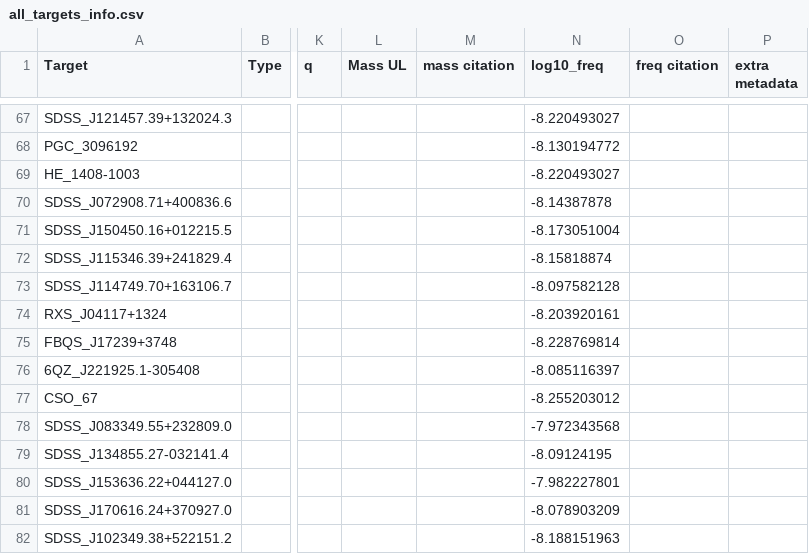
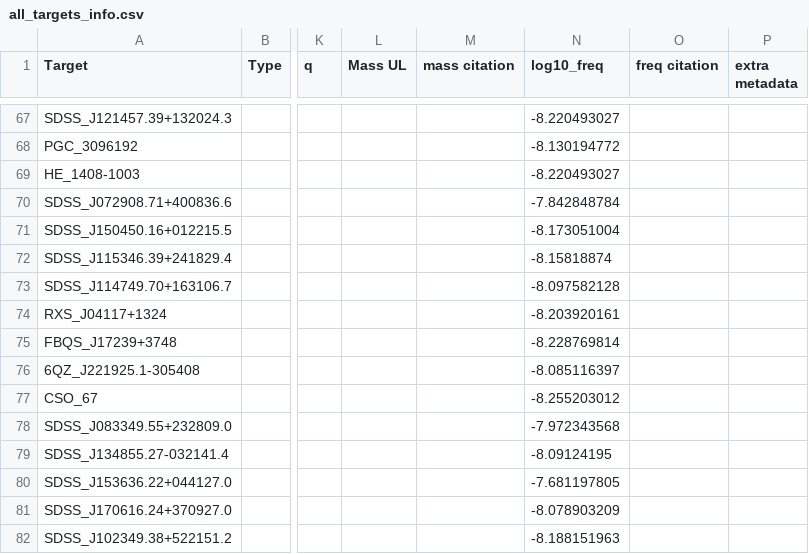
Before and after one commit to blarsen10/targeted_cws_ng15_public, a CSV file: priors/all_targets_info.csv, drawn as a sheet; only a part is shown, gaps mark what is left out; the diff names each change by its address in the sheet, - before the commit and + after, or states it on an @@ line.

Commit message:
update targets info

```diff
--- a/priors/all_targets_info.csv
+++ b/priors/all_targets_info.csv
-N70 (log10_freq): -8.14387878
+N70 (log10_freq): -7.842848784
-N80 (log10_freq): -7.982227801
+N80 (log10_freq): -7.681197805
```
